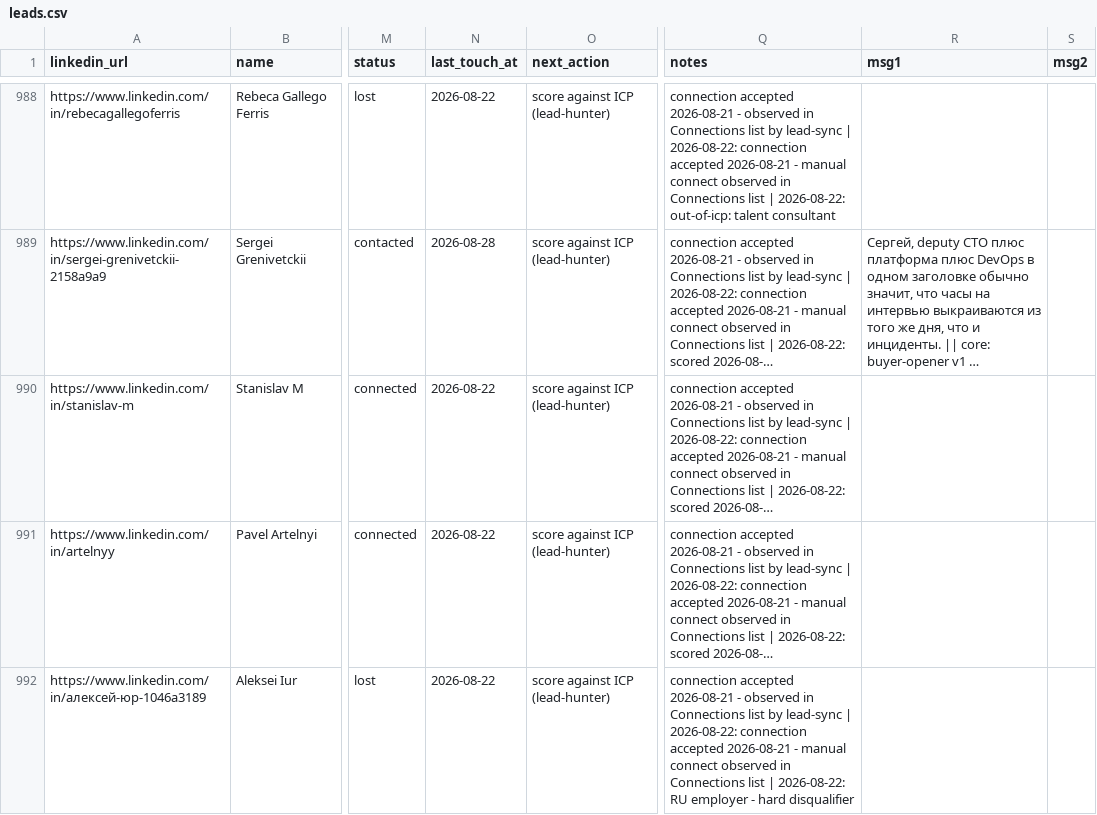
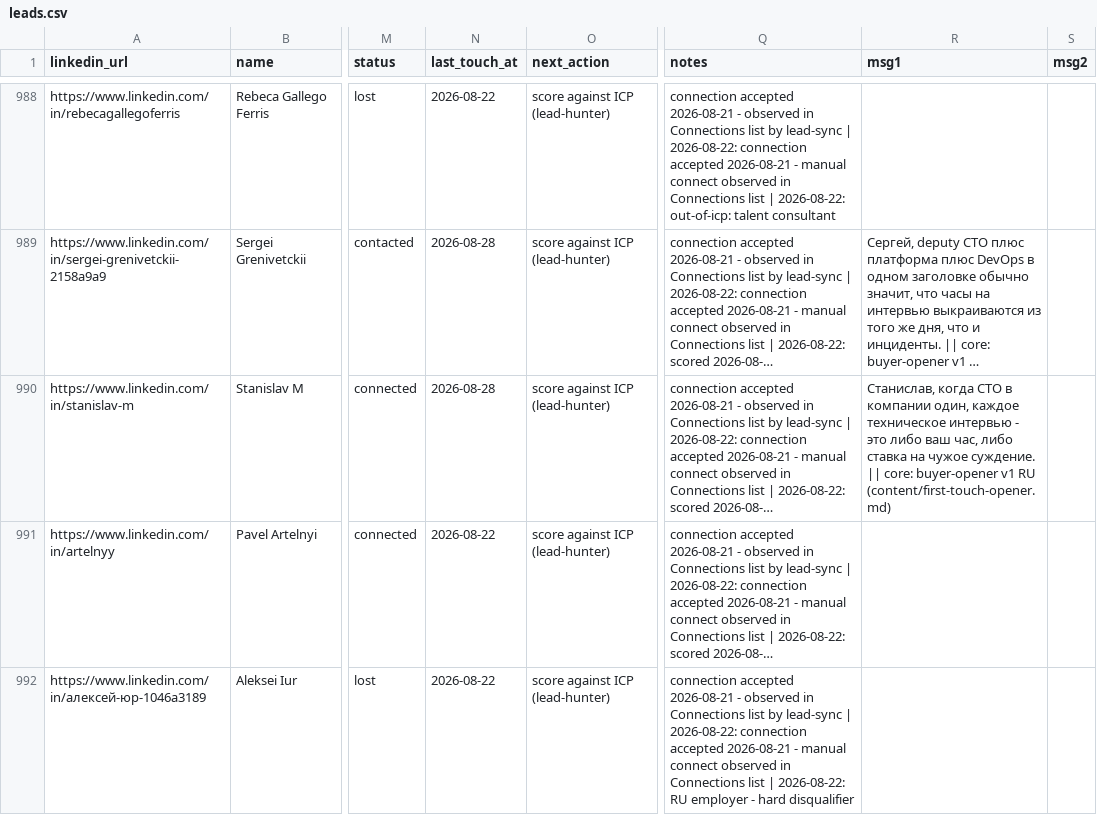
Before and after one commit to aborovkov/hiresignal_sales_brain, a CSV file: crm/leads.csv, drawn as a sheet; only a part is shown, gaps mark what is left out; long unchanged cells end in …; the diff names each change by its address in the sheet, - before the commit and + after, or states it on an @@ line.

```diff
--- a/crm/leads.csv
+++ b/crm/leads.csv
-N990 (last_touch_at): 2026-08-22
+N990 (last_touch_at): 2026-08-28
-R990 (msg1): (empty)
+R990 (msg1): Станислав, когда CTO в компании один, каждое техническое интервью - это либо ваш час, либо ставка на чужое суждение. || core: buyer-opener v1 RU (content/first-touch-opener.md)
```
Also changed, not shown: crm/events.csv.
